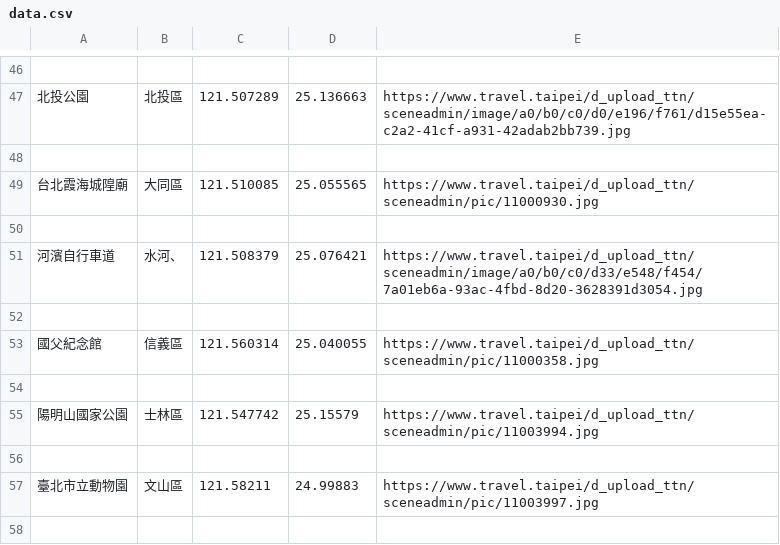
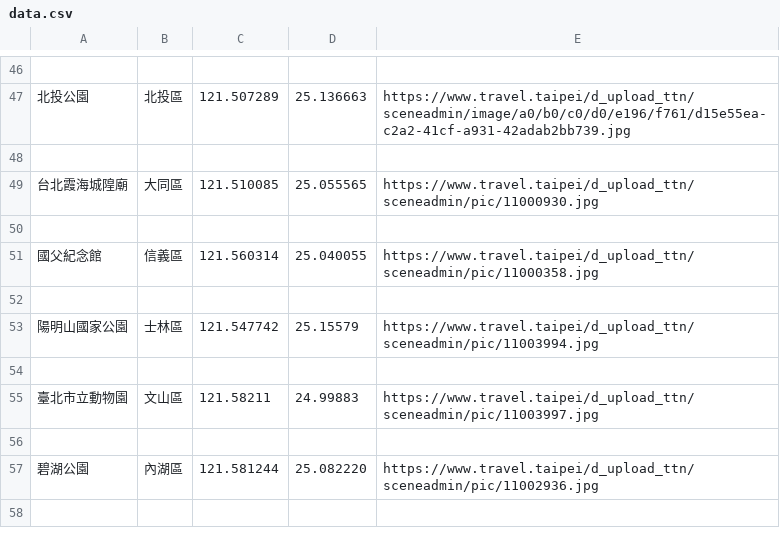
Before and after one commit to skywalker0823/Wehelp-Assignments, a CSV file: week3/data.csv, drawn as a sheet; only a part is shown, gaps mark what is left out; the shorter side is filled out with more unchanged rows.

```diff
--- a/week3/data.csv
+++ b/week3/data.csv
@@ -50,4 +50,2 @@
 
-河濱自行車道,水河、,121.508379,25.076421,https://www.travel.taipei/d_upload_ttn/sceneadmin/image/a0/b0/c0/d33/e548/f454/7a01eb6a-93ac-4fbd-8d20-3628391d3054.jpg
-
 國父紀念館,信義區,121.560314,25.040055,https://www.travel.taipei/d_upload_ttn/sceneadmin/pic/11000358.jpg
```
Also changed, not shown: 9 other files.
